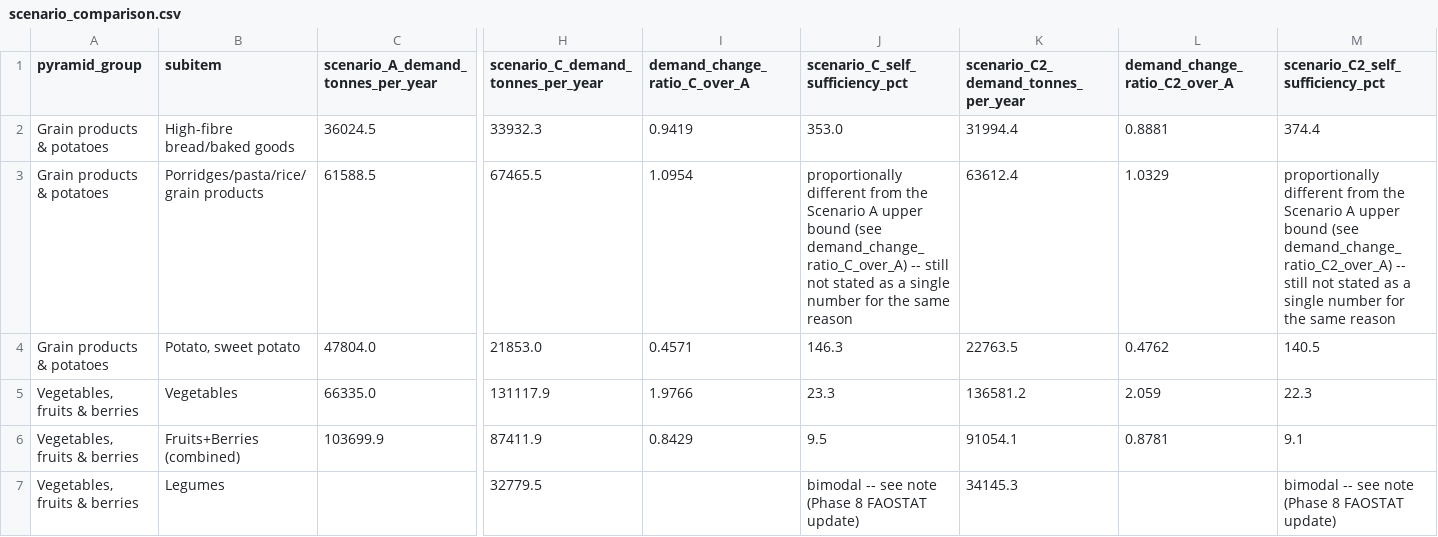
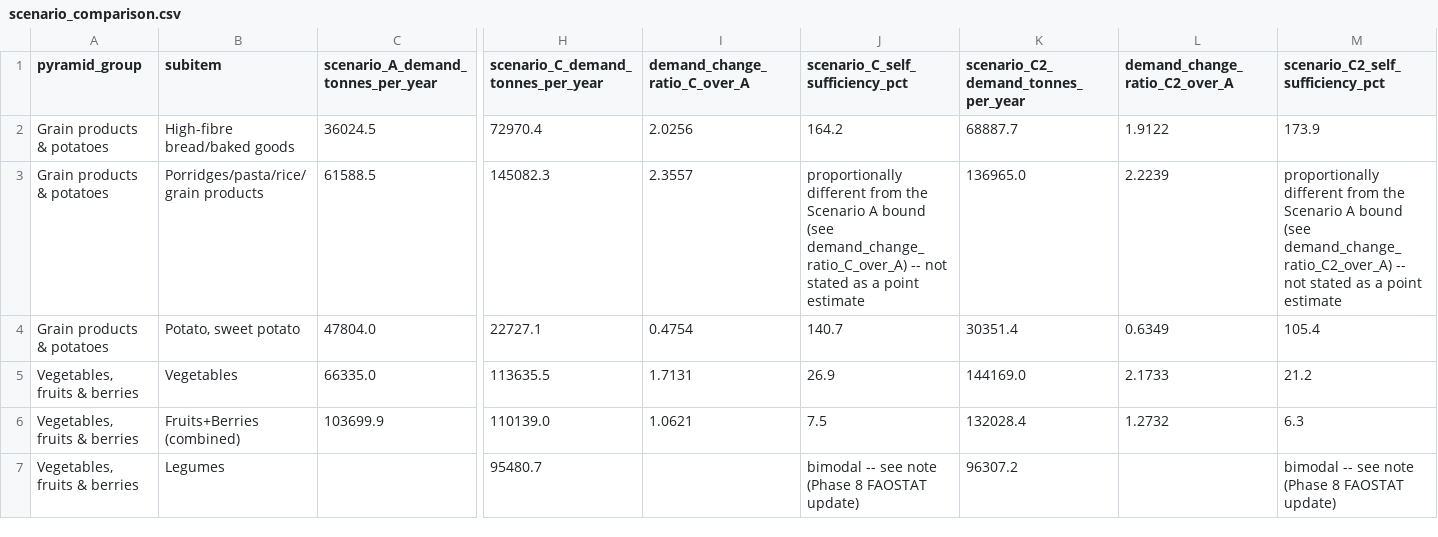
Before and after one commit to RRisto/toidujulgeolek, a CSV file: data/processed/scenario_comparison.csv, drawn as a sheet; only a part is shown, gaps mark what is left out; the diff covers the shown part only; the diff names each change by its address in the sheet, - before the commit and + after, or states it on an @@ line.

Commit message:
fix: propagate normalized EAT demand

```diff
--- a/data/processed/scenario_comparison.csv
+++ b/data/processed/scenario_comparison.csv
-H2: 33932.3
+H2: 72970.4
-I2 (demand_change_ratio_C_over_A): 0.9419
+I2 (demand_change_ratio_C_over_A): 2.0256
-J2 (scenario_C_self_sufficiency_pct): 353.0
+J2 (scenario_C_self_sufficiency_pct): 164.2
-K2: 31994.4
+K2: 68887.7
-L2 (demand_change_ratio_C2_over_A): 0.8881
+L2 (demand_change_ratio_C2_over_A): 1.9122
-M2 (scenario_C2_self_sufficiency_pct): 374.4
+M2 (scenario_C2_self_sufficiency_pct): 173.9
-H3: 67465.5
+H3: 145082.3
-I3 (demand_change_ratio_C_over_A): 1.0954
+I3 (demand_change_ratio_C_over_A): 2.3557
-J3 (scenario_C_self_sufficiency_pct): …Scenario A upper bound (see demand_change_ratio_C_over_A) -- still not stated as a single number for the same reason
+J3 (scenario_C_self_sufficiency_pct): …Scenario A bound (see demand_change_ratio_C_over_A) -- not stated as a point estimate
-K3: 63612.4
+K3: 136965.0
-L3 (demand_change_ratio_C2_over_A): 1.0329
+L3 (demand_change_ratio_C2_over_A): 2.2239
-M3 (scenario_C2_self_sufficiency_pct): …Scenario A upper bound (see demand_change_ratio_C2_over_A) -- still not stated as a single number for the same reason
+M3 (scenario_C2_self_sufficiency_pct): …Scenario A bound (see demand_change_ratio_C2_over_A) -- not stated as a point estimate
-H4: 21853.0
+H4: 22727.1
-I4 (demand_change_ratio_C_over_A): 0.4571
+I4 (demand_change_ratio_C_over_A): 0.4754
-J4 (scenario_C_self_sufficiency_pct): 146.3
+J4 (scenario_C_self_sufficiency_pct): 140.7
-K4: 22763.5
+K4: 30351.4
-L4 (demand_change_ratio_C2_over_A): 0.4762
+L4 (demand_change_ratio_C2_over_A): 0.6349
-M4 (scenario_C2_self_sufficiency_pct): 140.5
+M4 (scenario_C2_self_sufficiency_pct): 105.4
-H5: 131117.9
+H5: 113635.5
-I5 (demand_change_ratio_C_over_A): 1.9766
+I5 (demand_change_ratio_C_over_A): 1.7131
-J5 (scenario_C_self_sufficiency_pct): 23.3
+J5 (scenario_C_self_sufficiency_pct): 26.9
-K5: 136581.2
+K5: 144169.0
-L5 (demand_change_ratio_C2_over_A): 2.059
+L5 (demand_change_ratio_C2_over_A): 2.1733
-M5 (scenario_C2_self_sufficiency_pct): 22.3
+M5 (scenario_C2_self_sufficiency_pct): 21.2
-H6: 87411.9
+H6: 110139.0
-I6 (demand_change_ratio_C_over_A): 0.8429
+I6 (demand_change_ratio_C_over_A): 1.0621
-J6 (scenario_C_self_sufficiency_pct): 9.5
+J6 (scenario_C_self_sufficiency_pct): 7.5
-K6: 91054.1
+K6: 132028.4
-L6 (demand_change_ratio_C2_over_A): 0.8781
+L6 (demand_change_ratio_C2_over_A): 1.2732
-M6 (scenario_C2_self_sufficiency_pct): 9.1
+M6 (scenario_C2_self_sufficiency_pct): 6.3
-H7: 32779.5
+H7: 95480.7
-K7: 34145.3
+K7: 96307.2
```
Also changed, not shown: 50 edited cells elsewhere in this file, data/processed/critical_dependency_flags.csv, data/processed/land_reallocation_scenario.csv, 7 other files.
